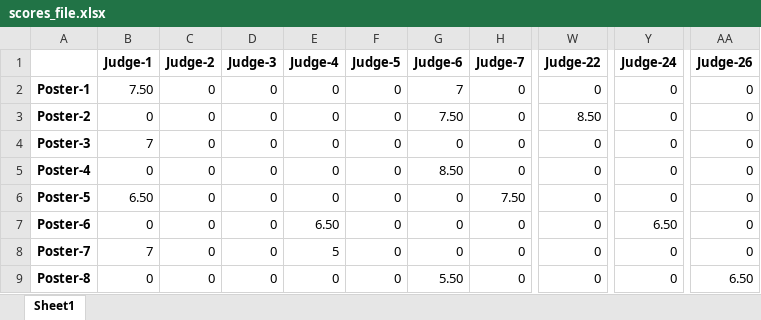
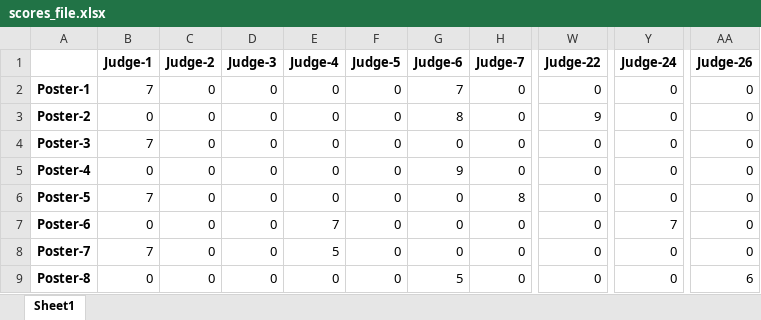
Before and after one commit to GvsSriRam/ECS-Graduate-Challenge, an Excel workbook: part_3/scores_file.xlsx, sheet Sheet1, drawn as a sheet; only a part is shown, gaps mark what is left out; values as stored, in another font and other column widths than the file's, no borders; the diff names each change by its address in the sheet, - before the commit and + after, or states it on an @@ line.

Commit message:
updated part3

```diff
--- a/part_3/scores_file.xlsx (sheet Sheet1)
+++ b/part_3/scores_file.xlsx (sheet Sheet1)
-B2 (Judge-1): 7.50
+B2 (Judge-1): 7
-G3 (Judge-6): 7.50
+G3 (Judge-6): 8
-W3 (Judge-22): 8.50
+W3 (Judge-22): 9
-G5 (Judge-6): 8.50
+G5 (Judge-6): 9
-B6 (Judge-1): 6.50
+B6 (Judge-1): 7
-H6 (Judge-7): 7.50
+H6 (Judge-7): 8
-E7 (Judge-4): 6.50
+E7 (Judge-4): 7
-Y7 (Judge-24): 6.50
+Y7 (Judge-24): 7
-G9 (Judge-6): 5.50
+G9 (Judge-6): 5
-AA9 (Judge-26): 6.50
+AA9 (Judge-26): 6
```
Also changed, not shown: part_3/rankings.xlsx.
